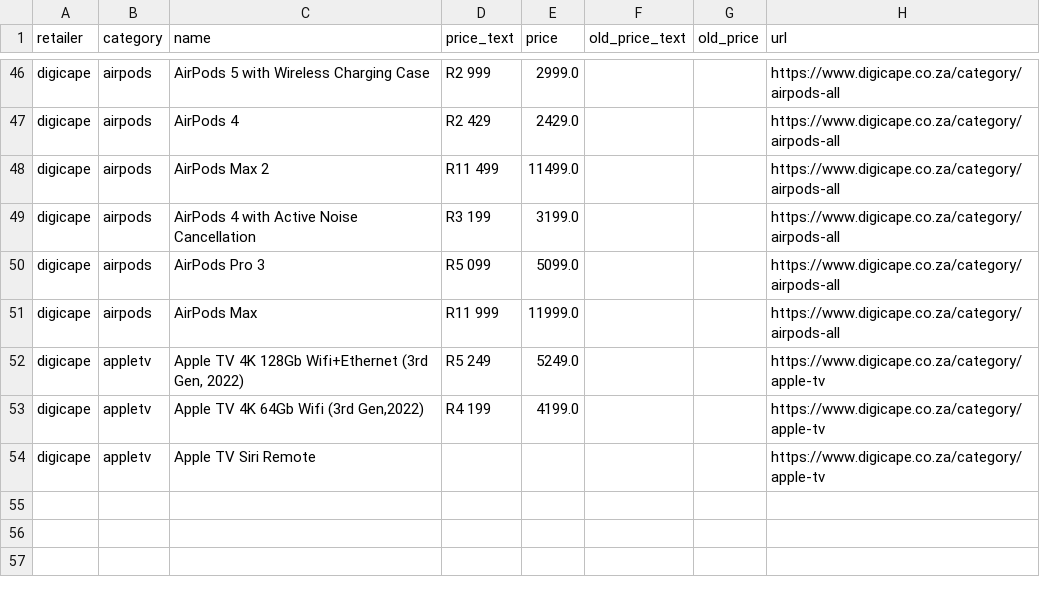
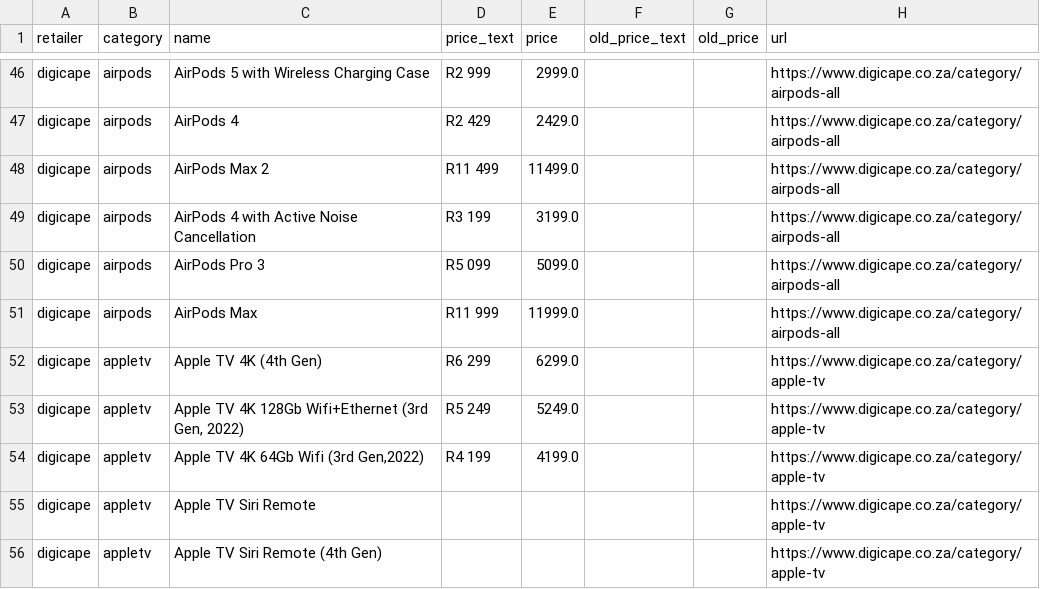
Before and after one commit to cd5wtsnct4-bot/digicape, a CSV file: data/digicape.csv, drawn as a sheet; only a part is shown, gaps mark what is left out.

```diff
--- a/data/digicape.csv
+++ b/data/digicape.csv
@@ -51,2 +51,3 @@ digicape,airpods,AirPods Pro 3,R5 099,5099.0,,,https://www.digicape.co.za/catego
 digicape,airpods,AirPods Max,R11 999,11999.0,,,https://www.digicape.co.za/category/airpods-all
+digicape,appletv,Apple TV 4K (4th Gen),R6 299,6299.0,,,https://www.digicape.co.za/category/apple-tv
 digicape,appletv,"Apple TV 4K 128Gb Wifi+Ethernet (3rd Gen, 2022)",R5 249,5249.0,,,https://www.digicape.co.za/category/apple-tv
@@ -54 +55,2 @@ digicape,appletv,"Apple TV 4K 64Gb Wifi (3rd Gen,2022)",R4 199,4199.0,,,https://
 digicape,appletv,Apple TV Siri Remote,,,,,https://www.digicape.co.za/category/apple-tv
+digicape,appletv,Apple TV Siri Remote (4th Gen),,,,,https://www.digicape.co.za/category/apple-tv
```
Also changed, not shown: data/istore.csv, 6 other files.
